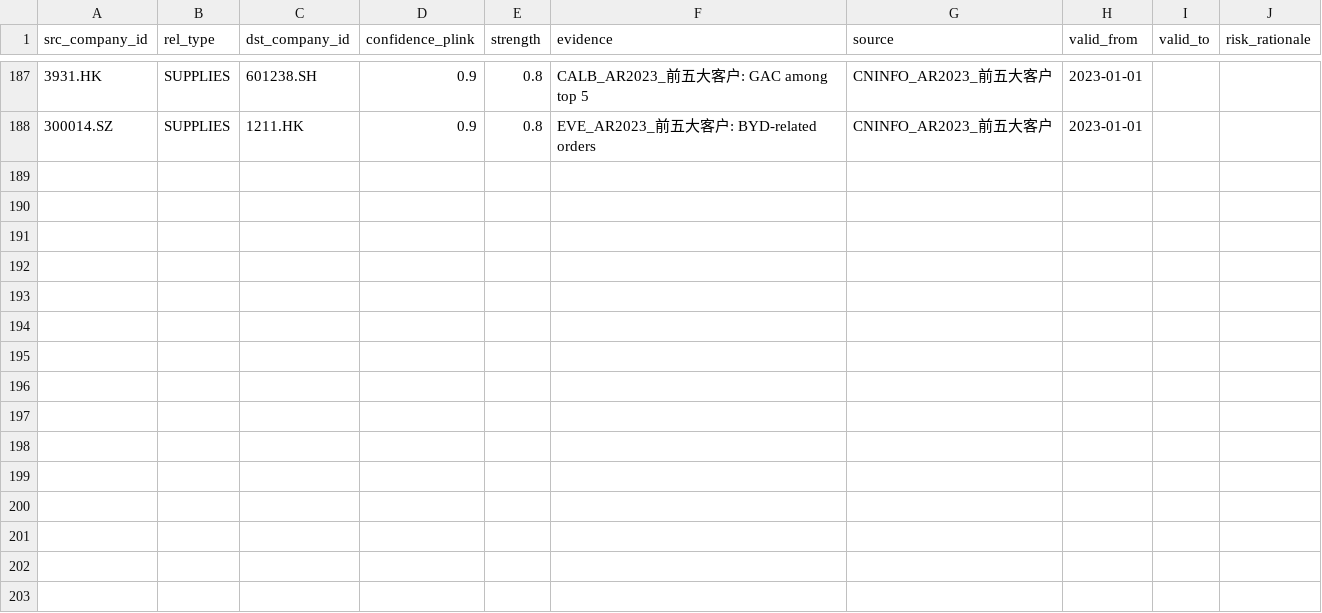
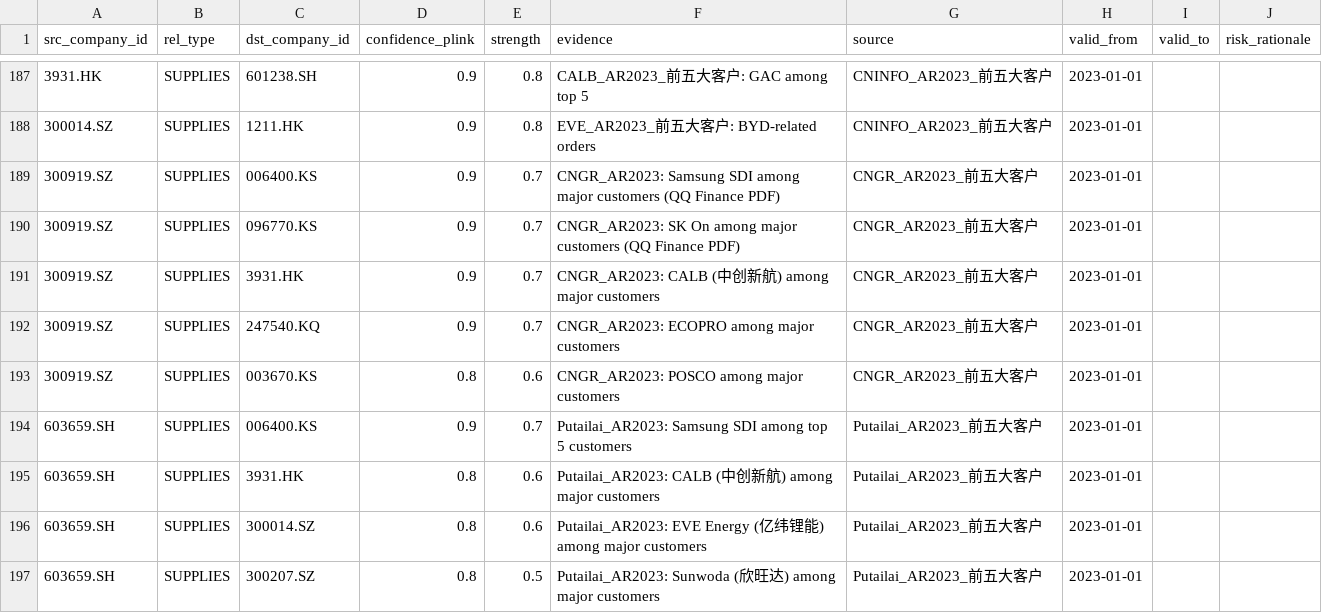
Before and after one commit to ejongmin/nabi_hyoghaw, a CSV file: data/seed/seed_edges.csv, drawn as a sheet; only a part is shown, gaps mark what is left out; the diff names each change by its address in the sheet, - before the commit and + after, or states it on an @@ line.

```diff
--- a/data/seed/seed_edges.csv
+++ b/data/seed/seed_edges.csv
+row 189: 300919.SZ | SUPPLIES | 006400.KS | 0.9 | 0.7 | CNGR_AR2023: Samsung SDI among major customers (QQ Finance PDF) | CNGR_AR2023_前五大客户 | 2023-01-01
+row 190: 300919.SZ | SUPPLIES | 096770.KS | 0.9 | 0.7 | CNGR_AR2023: SK On among major customers (QQ Finance PDF) | CNGR_AR2023_前五大客户 | 2023-01-01
+row 191: 300919.SZ | SUPPLIES | 3931.HK | 0.9 | 0.7 | CNGR_AR2023: CALB (中创新航) among major customers | CNGR_AR2023_前五大客户 | 2023-01-01
+row 192: 300919.SZ | SUPPLIES | 247540.KQ | 0.9 | 0.7 | CNGR_AR2023: ECOPRO among major customers | CNGR_AR2023_前五大客户 | 2023-01-01
+row 193: 300919.SZ | SUPPLIES | 003670.KS | 0.8 | 0.6 | CNGR_AR2023: POSCO among major customers | CNGR_AR2023_前五大客户 | 2023-01-01
+row 194: 603659.SH | SUPPLIES | 006400.KS | 0.9 | 0.7 | Putailai_AR2023: Samsung SDI among top 5 customers | Putailai_AR2023_前五大客户 | 2023-01-01
+row 195: 603659.SH | SUPPLIES | 3931.HK | 0.8 | 0.6 | Putailai_AR2023: CALB (中创新航) among major customers | Putailai_AR2023_前五大客户 | 2023-01-01
+row 196: 603659.SH | SUPPLIES | 300014.SZ | 0.8 | 0.6 | Putailai_AR2023: EVE Energy (亿纬锂能) among major customers | Putailai_AR2023_前五大客户 | 2023-01-01
+row 197: 603659.SH | SUPPLIES | 300207.SZ | 0.8 | 0.5 | Putailai_AR2023: Sunwoda (欣旺达) among major customers | Putailai_AR2023_前五大客户 | 2023-01-01
```
